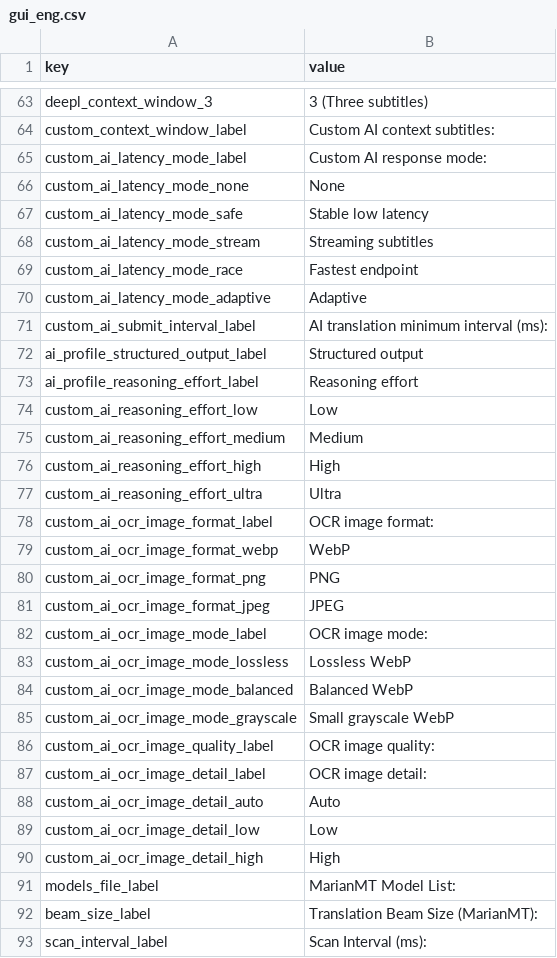
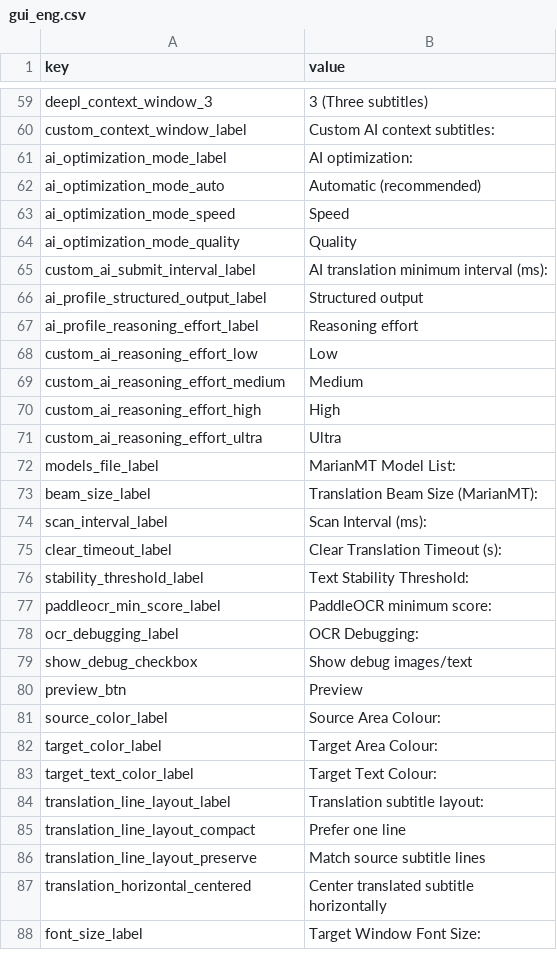
Before and after one commit to yun-666-666/OCR-Translator, a CSV file: resources/gui_eng.csv, drawn as a sheet; only a part is shown, gaps mark what is left out; the shorter side is filled out with more unchanged rows; the diff covers the shown part only.

```diff
--- a/resources/gui_eng.csv
+++ b/resources/gui_eng.csv
@@ -64,8 +60,6 @@ deepl_context_window_3,3 (Three subtitles)
 custom_context_window_label,Custom AI context subtitles:
-custom_ai_latency_mode_label,Custom AI response mode:
-custom_ai_latency_mode_none,None
-custom_ai_latency_mode_safe,Stable low latency
-custom_ai_latency_mode_stream,Streaming subtitles
-custom_ai_latency_mode_race,Fastest endpoint
-custom_ai_latency_mode_adaptive,Adaptive
+ai_optimization_mode_label,AI optimization:
+ai_optimization_mode_auto,Automatic (recommended)
+ai_optimization_mode_speed,Speed
+ai_optimization_mode_quality,Quality
 custom_ai_submit_interval_label,AI translation minimum interval (ms):
@@ -77,15 +71,2 @@ custom_ai_reasoning_effort_high,High
 custom_ai_reasoning_effort_ultra,Ultra
-custom_ai_ocr_image_format_label,OCR image format:
-custom_ai_ocr_image_format_webp,WebP
-custom_ai_ocr_image_format_png,PNG
-custom_ai_ocr_image_format_jpeg,JPEG
-custom_ai_ocr_image_mode_label,OCR image mode:
-custom_ai_ocr_image_mode_lossless,Lossless WebP
-custom_ai_ocr_image_mode_balanced,Balanced WebP
-custom_ai_ocr_image_mode_grayscale,Small grayscale WebP
-custom_ai_ocr_image_quality_label,OCR image quality:
-custom_ai_ocr_image_detail_label,OCR image detail:
-custom_ai_ocr_image_detail_auto,Auto
-custom_ai_ocr_image_detail_low,Low
-custom_ai_ocr_image_detail_high,High
 models_file_label,MarianMT Model List:
```
Also changed, not shown: 4 removed rows elsewhere in this file, resources/gui_pol.csv, resources/gui_zh.csv, 20 other files.
